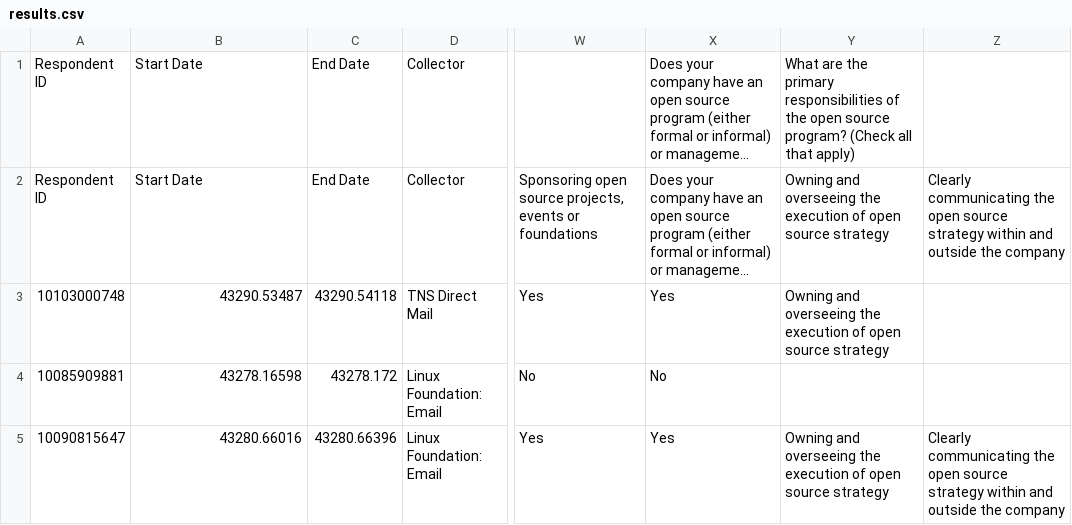
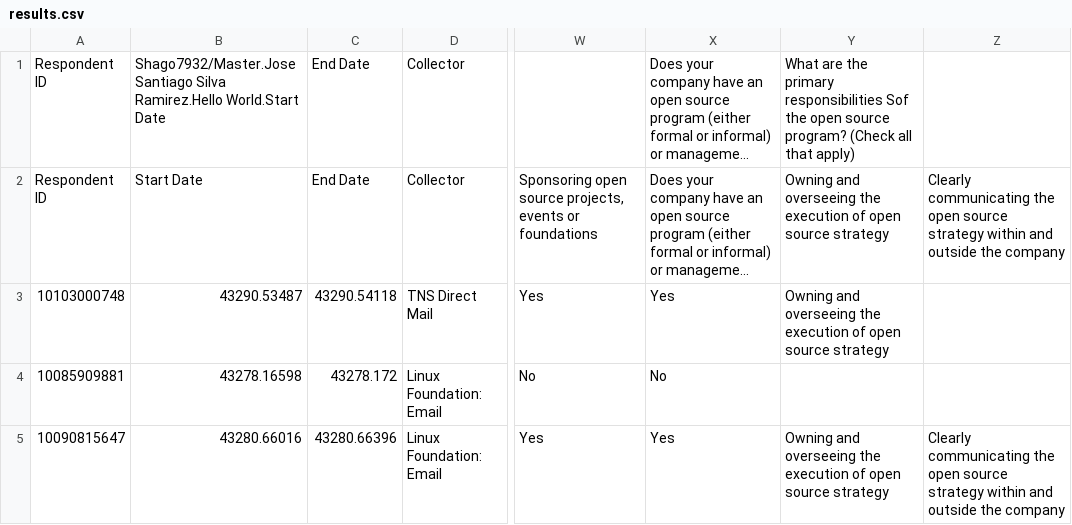
Before and after one commit to todogroup/osposurvey, a CSV file: 2018/results.csv, drawn as a sheet; only a part is shown, gaps mark what is left out; long unchanged cells end in …; the diff names each change by its address in the sheet, - before the commit and + after, or states it on an @@ line.

```diff
--- a/2018/results.csv
+++ b/2018/results.csv
-B1: Start Date
+B1: Shago7932/Master.Jose Santiago Silva Ramirez.Hello World.Start Date
-Y1: …primary responsibilities of the open…
+Y1: …primary responsibilities Sof the open…
```
